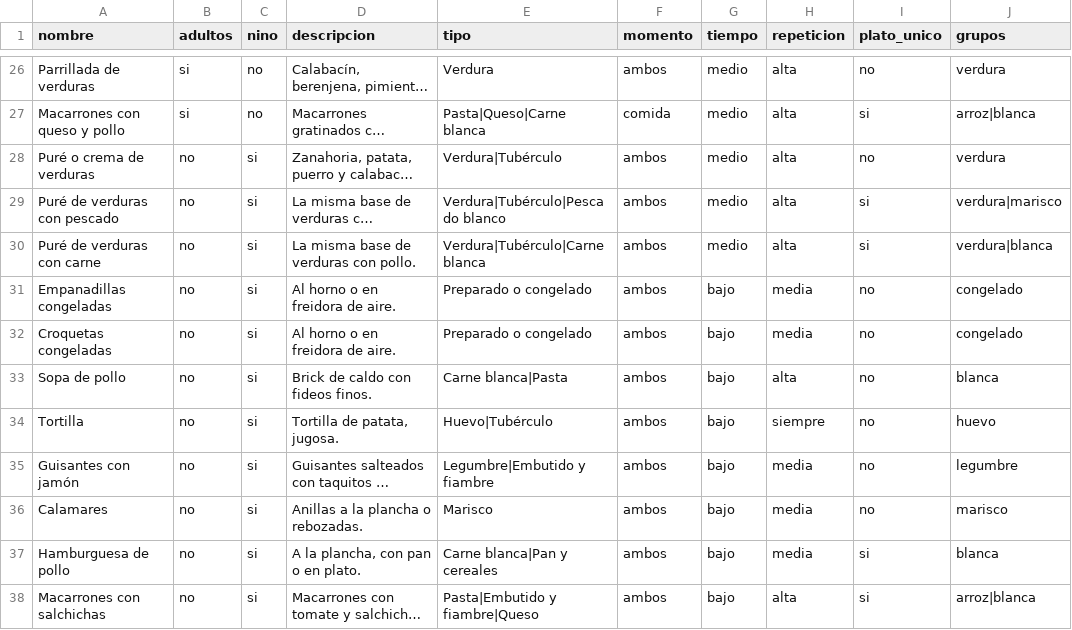
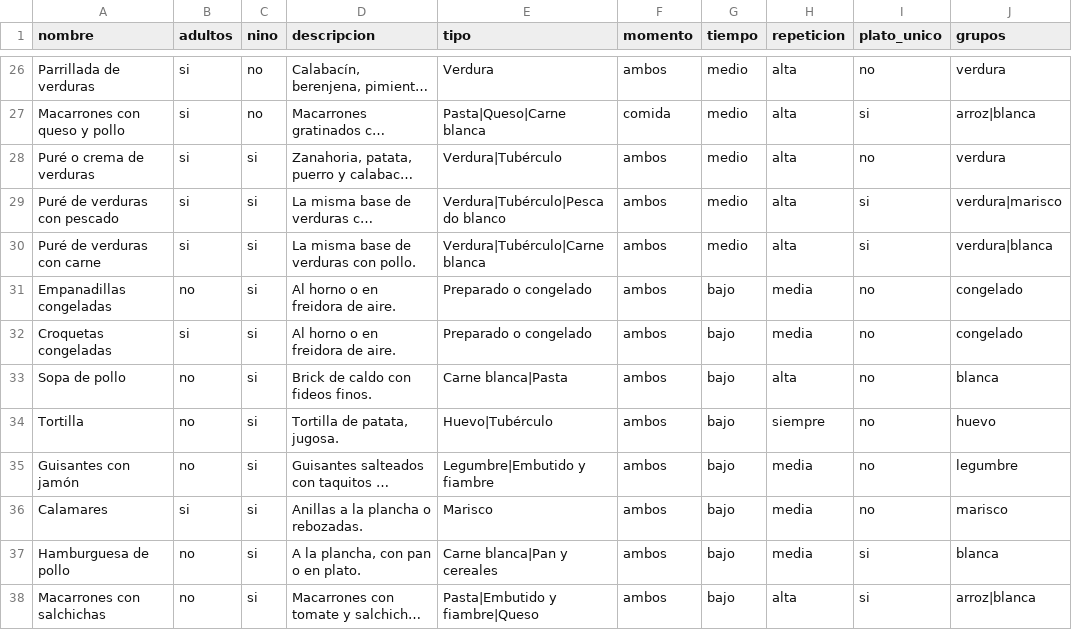
Before and after one commit to diegocalvogit/planificador-comida, a CSV file: datos/platos.csv, drawn as a sheet; only a part is shown, gaps mark what is left out; long unchanged cells end in …; the diff names each change by its address in the sheet, - before the commit and + after, or states it on an @@ line.

Commit message:
Menu Semanal: actualizar datos/platos.csv

```diff
--- a/datos/platos.csv
+++ b/datos/platos.csv
-B28:B30 (adultos): no
+B28:B30 (adultos): si
-B32 (adultos): no
+B32 (adultos): si
-B36 (adultos): no
+B36 (adultos): si
```
